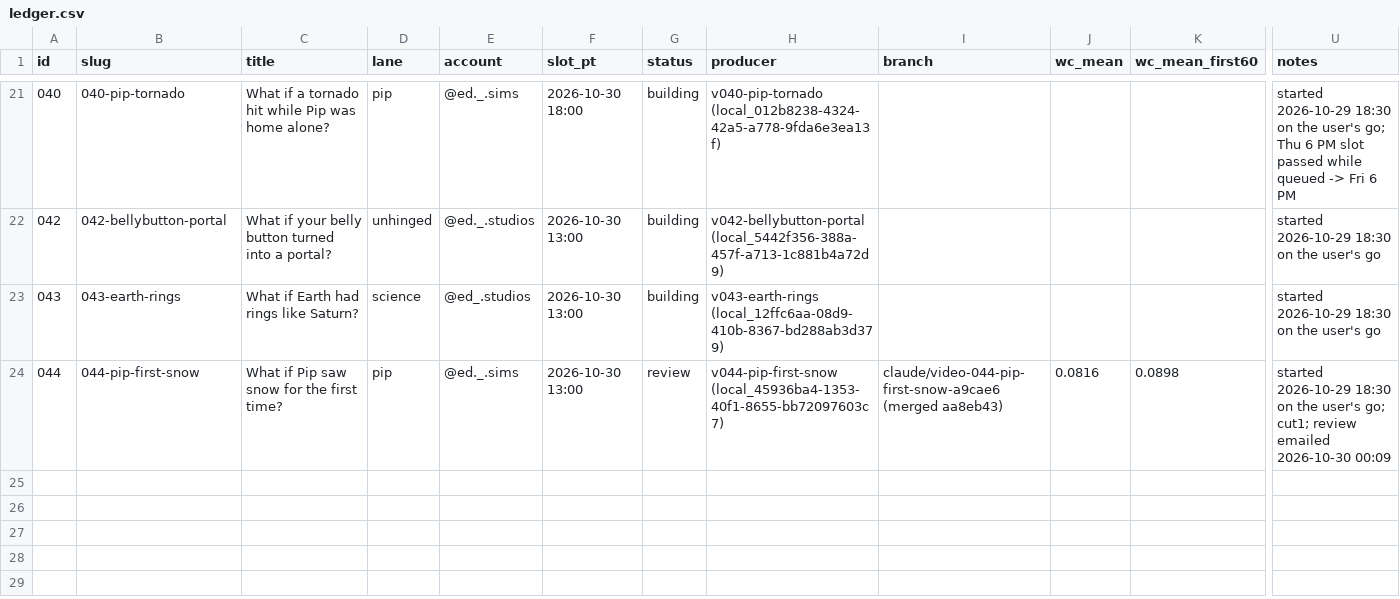
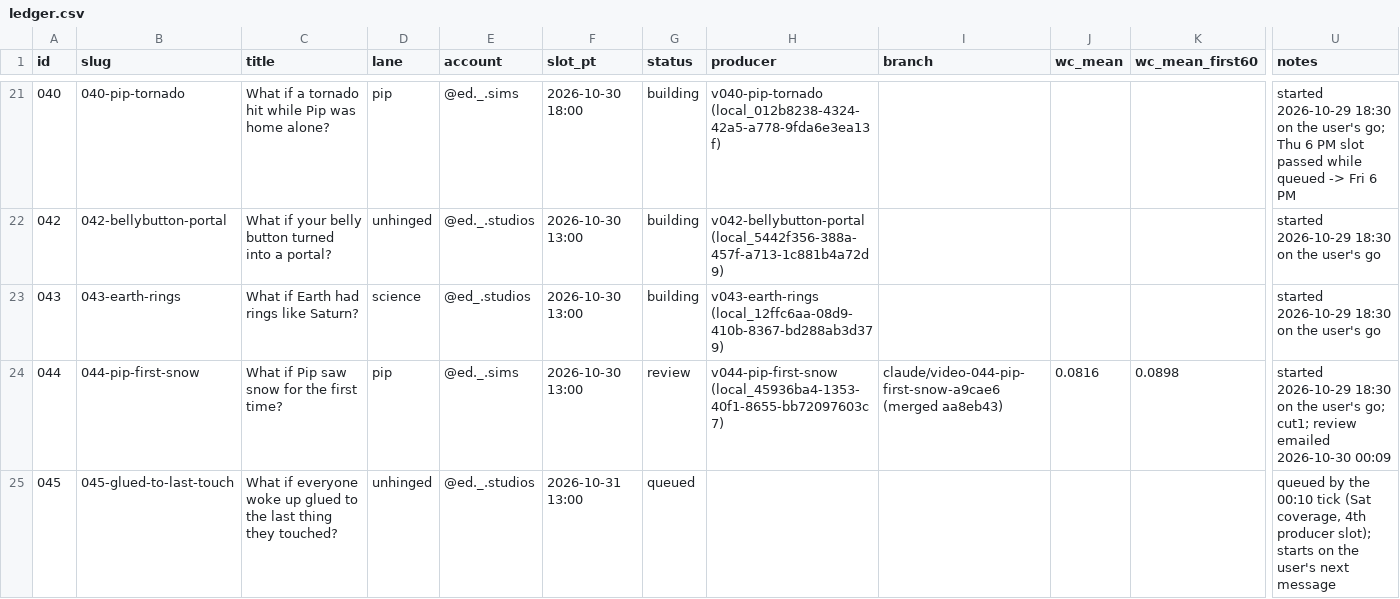
Before and after one commit to dylann4500/EDStudio, a CSV file: ops/ledger.csv, drawn as a sheet; only a part is shown, gaps mark what is left out; rows hold the shown columns only; the diff names each change by its address in the sheet, - before the commit and + after, or states it on an @@ line.

```diff
--- a/ops/ledger.csv
+++ b/ops/ledger.csv
+row 25: 045 | 045-glued-to-last-touch | What if everyone woke up glued to the last thing they touched? | unhinged | @ed._.studios | 2026-10-31 13:00 | queued |  |  |  |  | queued by the 00:10 tick (Sat coverage, 4th producer slot); starts on the user's next message
```
Also changed, not shown: 1 other file.
